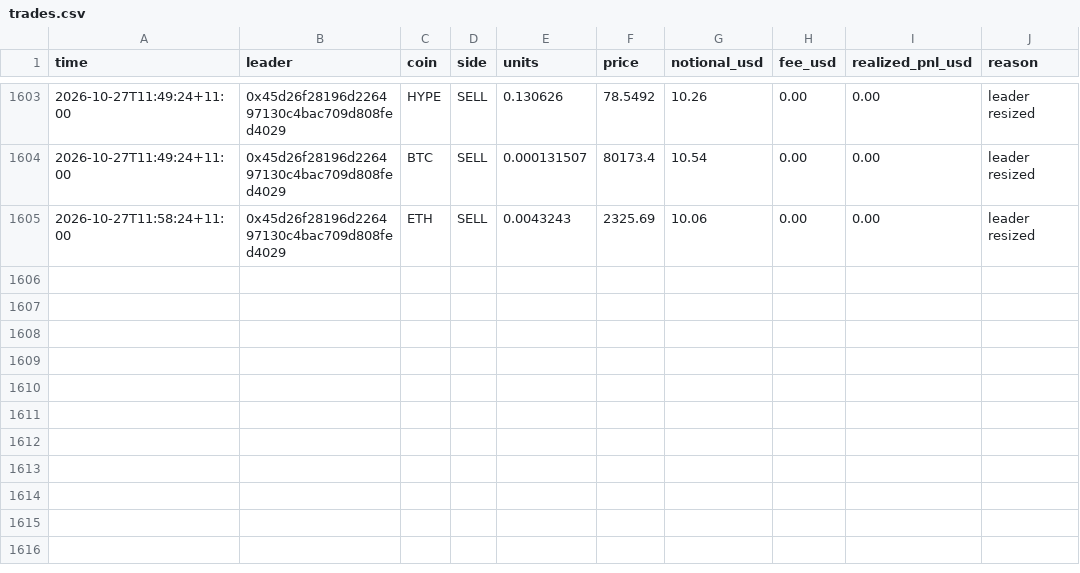
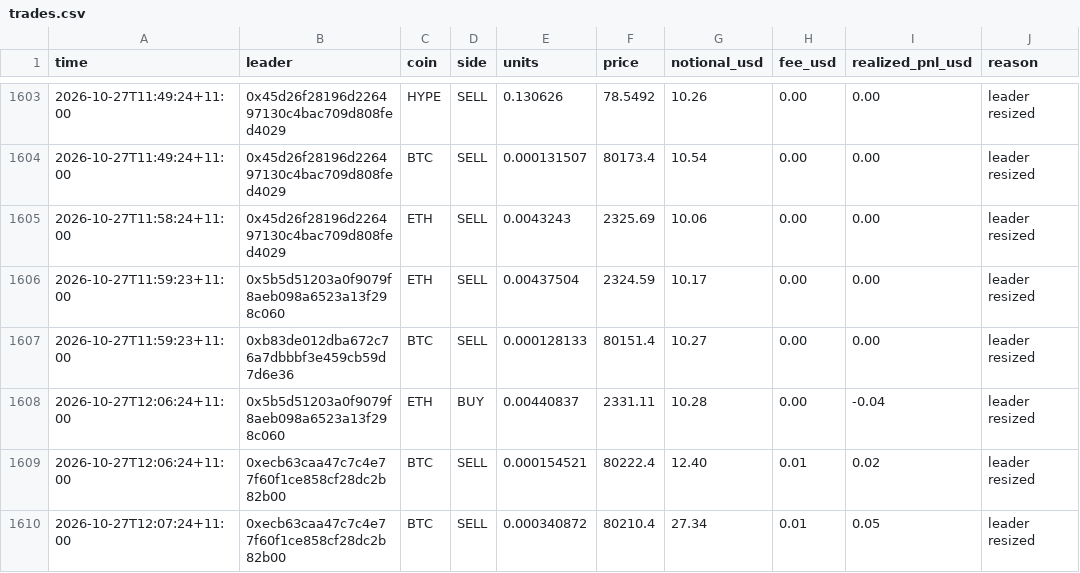
Before and after one commit to cosmick07/invo-copybot, a CSV file: data/trades.csv, drawn as a sheet; only a part is shown, gaps mark what is left out; the diff names each change by its address in the sheet, - before the commit and + after, or states it on an @@ line.

```diff
--- a/data/trades.csv
+++ b/data/trades.csv
+row 1606: 2026-10-27T11:59:23+11:00 | 0x5b5d51203a0f9079f8aeb098a6523a13f298c060 | ETH | SELL | 0.00437504 | 2324.59 | 10.17 | 0.00 | 0.00 | leader resized
+row 1607: 2026-10-27T11:59:23+11:00 | 0xb83de012dba672c76a7dbbbf3e459cb59d7d6e36 | BTC | SELL | 0.000128133 | 80151.4 | 10.27 | 0.00 | 0.00 | leader resized
+row 1608: 2026-10-27T12:06:24+11:00 | 0x5b5d51203a0f9079f8aeb098a6523a13f298c060 | ETH | BUY | 0.00440837 | 2331.11 | 10.28 | 0.00 | -0.04 | leader resized
+row 1609: 2026-10-27T12:06:24+11:00 | 0xecb63caa47c7c4e77f60f1ce858cf28dc2b82b00 | BTC | SELL | 0.000154521 | 80222.4 | 12.40 | 0.01 | 0.02 | leader resized
+row 1610: 2026-10-27T12:07:24+11:00 | 0xecb63caa47c7c4e77f60f1ce858cf28dc2b82b00 | BTC | SELL | 0.000340872 | 80210.4 | 27.34 | 0.01 | 0.05 | leader resized
```
Also changed, not shown: data/equity.csv, 3 other files.
